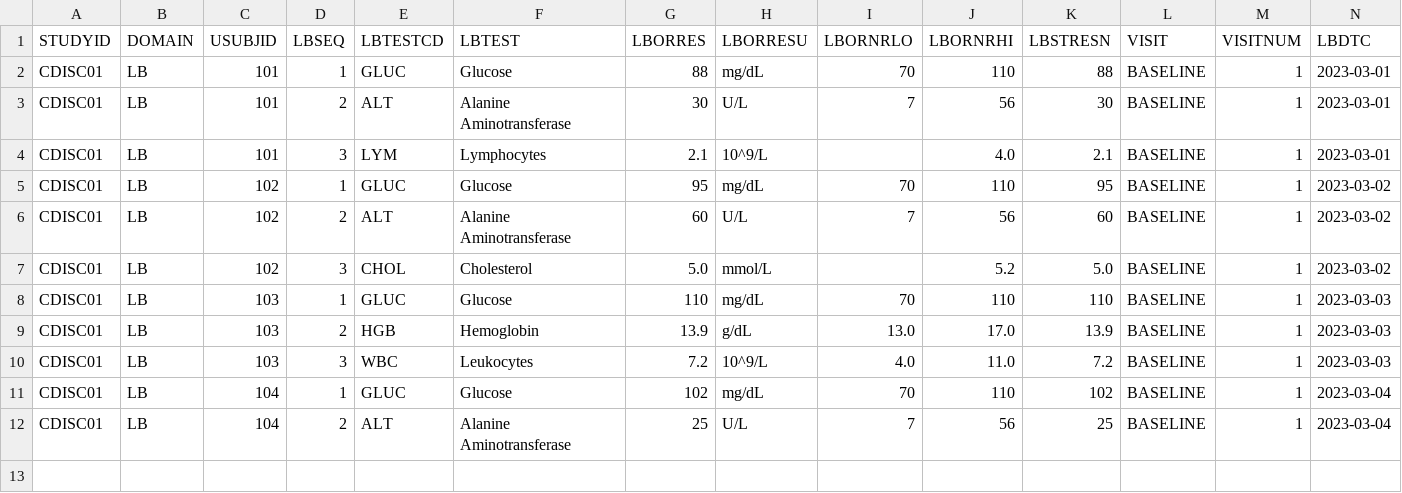
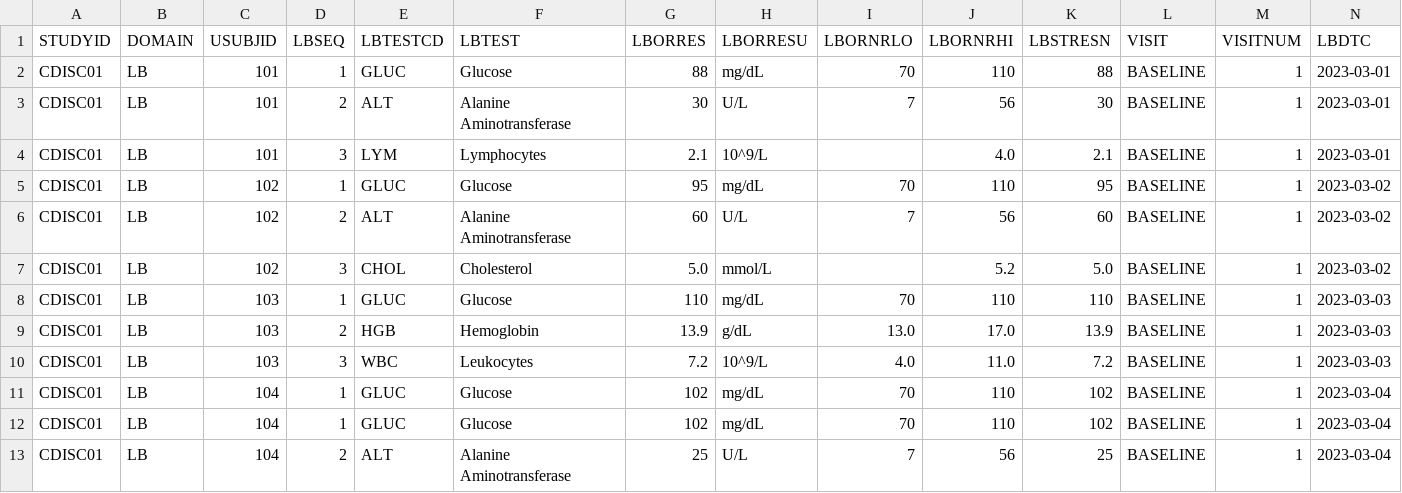
Before and after one commit to jcdataman22/clinical-dataset-comparison, a CSV file: demo_previous.csv, drawn as a sheet; only a part is shown; rows hold the shown columns only; the diff names each change by its address in the sheet, - before the commit and + after, or states it on an @@ line.

```diff
--- a/demo_previous.csv
+++ b/demo_previous.csv
+row 12: CDISC01 | LB | 104 | 1 | GLUC | Glucose | 102 | mg/dL | 70 | 110 | 102 | BASELINE | 1 | 2023-03-04
```
Also changed, not shown: 2 other files.
